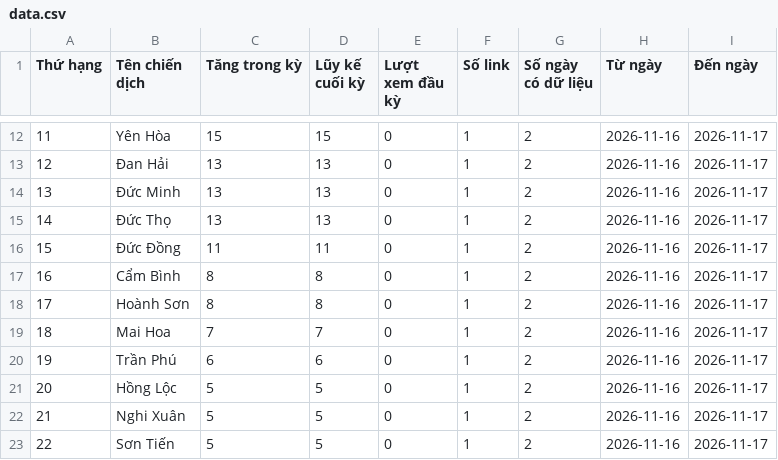
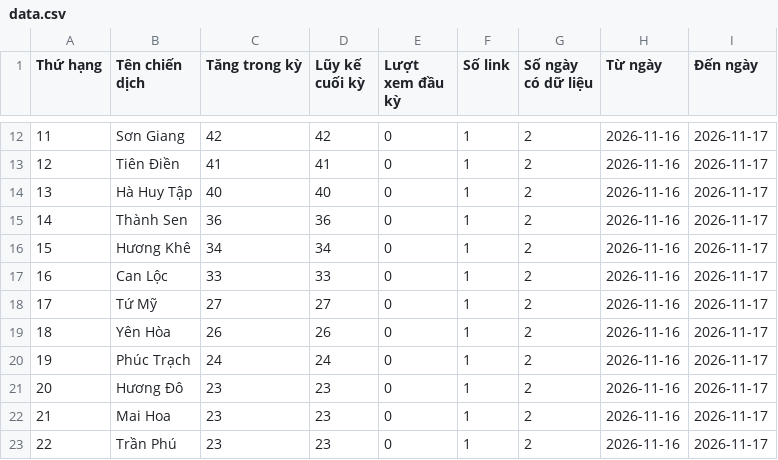
Before and after one commit to phuonglinh-ai/truyenthonghatinh, a CSV file: data.csv, drawn as a sheet; only a part is shown, gaps mark what is left out; the diff covers the shown part only.

```diff
--- a/data.csv
+++ b/data.csv
@@ -12,12 +12,12 @@
-11,Yên Hòa,15,15,0,1,2,2026-11-16,2026-11-17
-12,Đan Hải,13,13,0,1,2,2026-11-16,2026-11-17
-13,Đức Minh,13,13,0,1,2,2026-11-16,2026-11-17
-14,Đức Thọ,13,13,0,1,2,2026-11-16,2026-11-17
-15,Đức Đồng,11,11,0,1,2,2026-11-16,2026-11-17
-16,Cẩm Bình,8,8,0,1,2,2026-11-16,2026-11-17
-17,Hoành Sơn,8,8,0,1,2,2026-11-16,2026-11-17
-18,Mai Hoa,7,7,0,1,2,2026-11-16,2026-11-17
-19,Trần Phú,6,6,0,1,2,2026-11-16,2026-11-17
-20,Hồng Lộc,5,5,0,1,2,2026-11-16,2026-11-17
-21,Nghi Xuân,5,5,0,1,2,2026-11-16,2026-11-17
-22,Sơn Tiến,5,5,0,1,2,2026-11-16,2026-11-17
+11,Sơn Giang,42,42,0,1,2,2026-11-16,2026-11-17
+12,Tiên Điền,41,41,0,1,2,2026-11-16,2026-11-17
+13,Hà Huy Tập,40,40,0,1,2,2026-11-16,2026-11-17
+14,Thành Sen,36,36,0,1,2,2026-11-16,2026-11-17
+15,Hương Khê,34,34,0,1,2,2026-11-16,2026-11-17
+16,Can Lộc,33,33,0,1,2,2026-11-16,2026-11-17
+17,Tứ Mỹ,27,27,0,1,2,2026-11-16,2026-11-17
+18,Yên Hòa,26,26,0,1,2,2026-11-16,2026-11-17
+19,Phúc Trạch,24,24,0,1,2,2026-11-16,2026-11-17
+20,Hương Đô,23,23,0,1,2,2026-11-16,2026-11-17
+21,Mai Hoa,23,23,0,1,2,2026-11-16,2026-11-17
+22,Trần Phú,23,23,0,1,2,2026-11-16,2026-11-17
```
Also changed, not shown: 154 edited cells elsewhere in this file.
